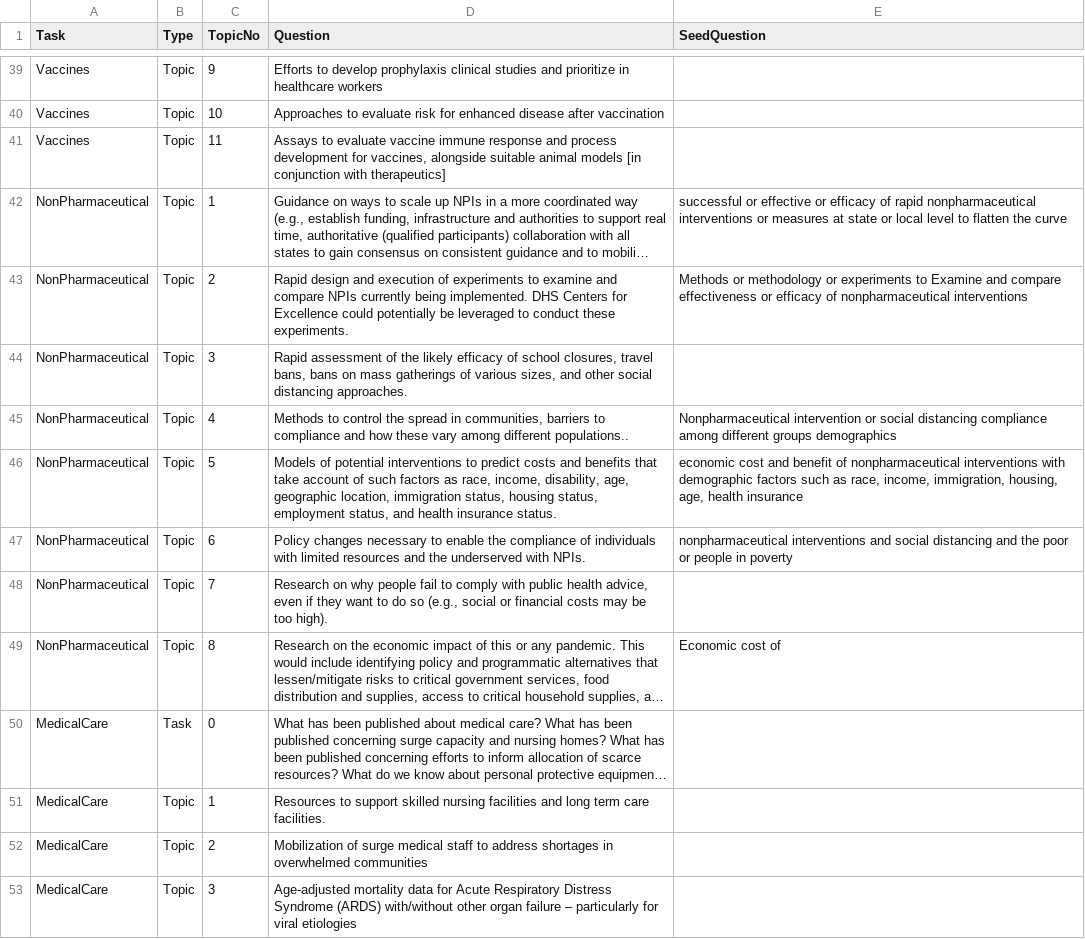
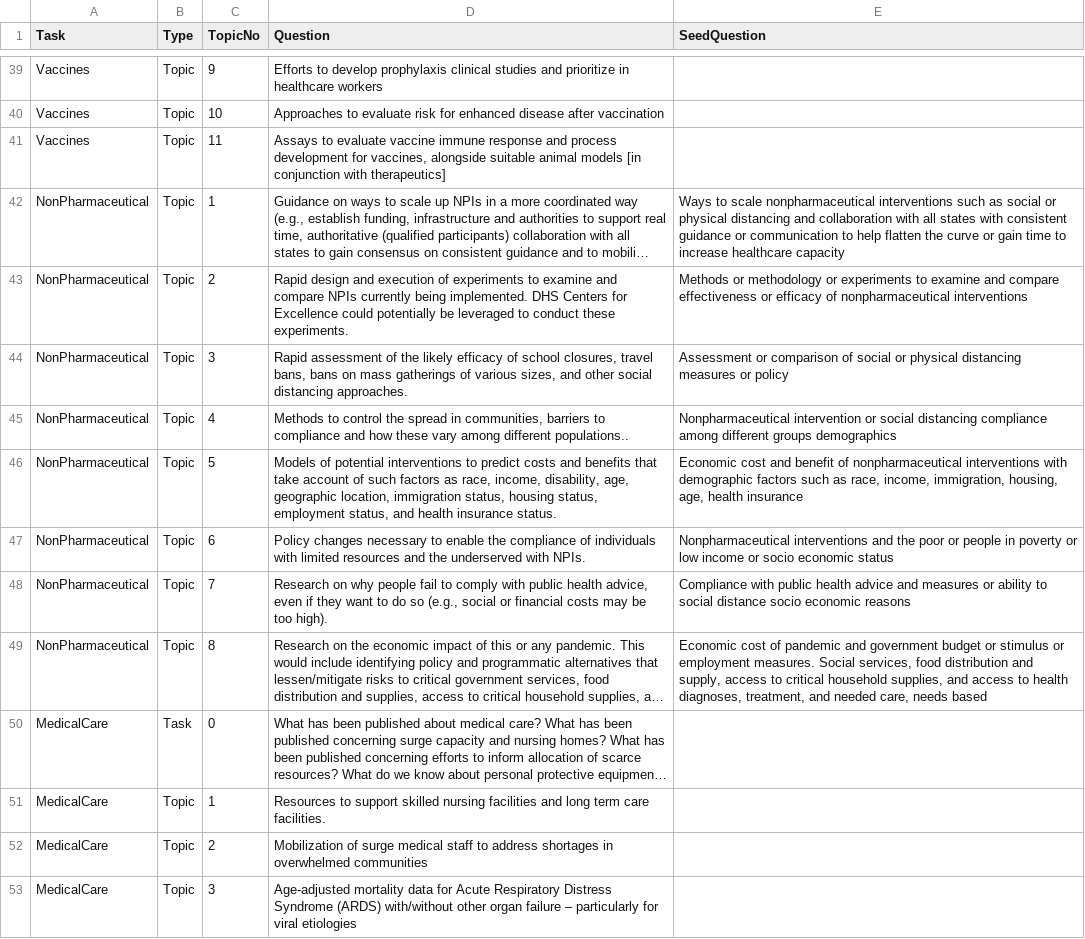
Before and after one commit to dgunning/cord19, a CSV file: cord/cordsupport/TaskDefinitions.csv, drawn as a sheet; only a part is shown, gaps mark what is left out; long unchanged cells end in …; the diff names each change by its address in the sheet, - before the commit and + after, or states it on an @@ line.

```diff
--- a/cord/cordsupport/TaskDefinitions.csv
+++ b/cord/cordsupport/TaskDefinitions.csv
-E42 (SeedQuestion): successful or effective or efficacy of rapid nonpharmaceutical interventions or measures at state or local level to flatten the curve
+E42 (SeedQuestion): Ways to scale nonpharmaceutical interventions such as social or physical distancing and collaboration with all states with consistent guidance or communication to help flatten the curve or gain time to increase healthcare capacity
-E43 (SeedQuestion): …experiments to Examine and compare…
+E43 (SeedQuestion): …experiments to examine and compare…
-E44 (SeedQuestion): (empty)
+E44 (SeedQuestion): Assessment or comparison of social or physical distancing measures or policy
-E46 (SeedQuestion): economic cost and…
+E46 (SeedQuestion): Economic cost and…
-E47 (SeedQuestion): nonpharmaceutical interventions and social distancing and the poor or people in poverty
+E47 (SeedQuestion): Nonpharmaceutical interventions and the poor or people in poverty or low income or socio economic status
-E48 (SeedQuestion): (empty)
+E48 (SeedQuestion): Compliance with public health advice and measures or ability to social distance socio economic reasons
-E49 (SeedQuestion): …cost of
+E49 (SeedQuestion): …cost of pandemic and government budget or stimulus or employment measures. Social services, food distribution and supply, access to critical household supplies, and access to health diagnoses, treatment, and needed care, needs based
```
Also changed, not shown: 3 other files.
